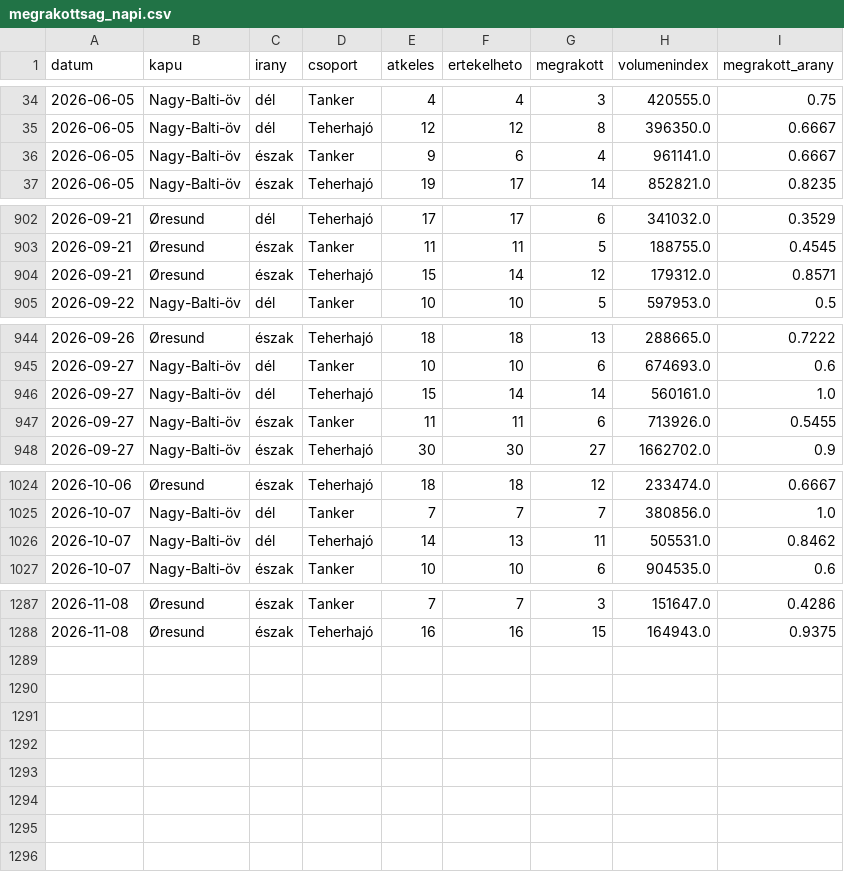
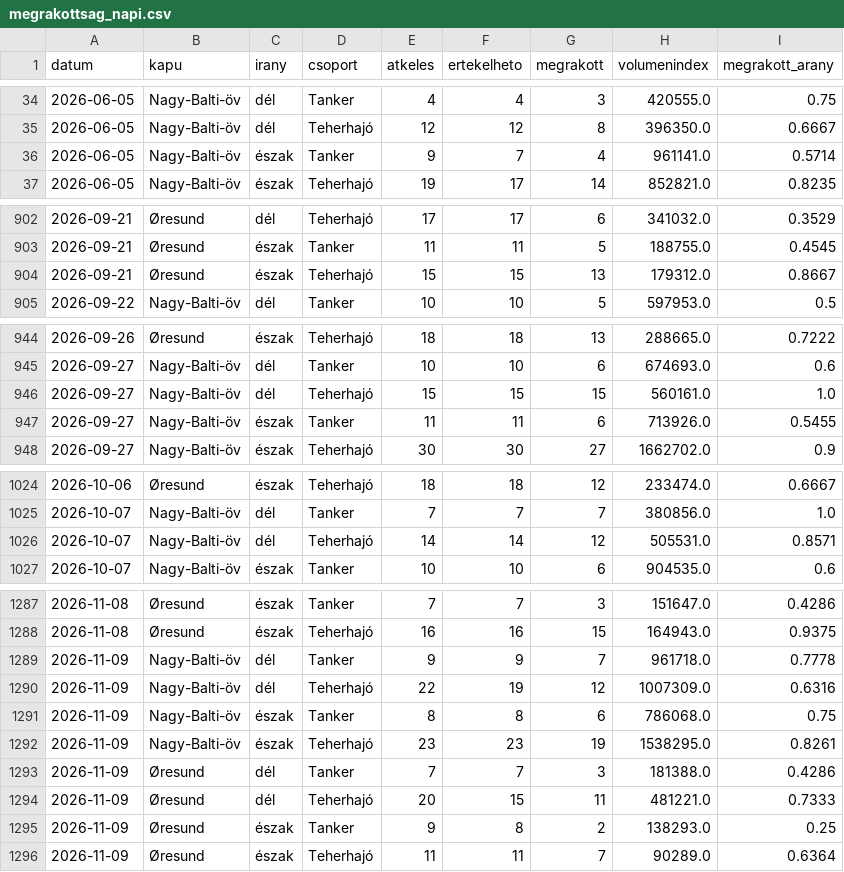
Before and after one commit to BallaAttila04/szakdolgozat, a CSV file: outputs/monitor/megrakottsag_napi.csv, drawn as a sheet; only a part is shown, gaps mark what is left out; the diff covers the shown part only.

```diff
--- a/outputs/monitor/megrakottsag_napi.csv
+++ b/outputs/monitor/megrakottsag_napi.csv
@@ -35,3 +35,3 @@ datum,kapu,irany,csoport,atkeles,ertekelheto,megrakott,volumenindex,megrakott_ar
 2026-06-05,Nagy-Balti-öv,dél,Teherhajó,12,12,8,396350.0,0.6667
-2026-06-05,Nagy-Balti-öv,észak,Tanker,9,6,4,961141.0,0.6667
+2026-06-05,Nagy-Balti-öv,észak,Tanker,9,7,4,961141.0,0.5714
 2026-06-05,Nagy-Balti-öv,észak,Teherhajó,19,17,14,852821.0,0.8235
@@ -903,3 +903,3 @@ datum,kapu,irany,csoport,atkeles,ertekelheto,megrakott,volumenindex,megrakott_ar
 2026-09-21,Øresund,észak,Tanker,11,11,5,188755.0,0.4545
-2026-09-21,Øresund,észak,Teherhajó,15,14,12,179312.0,0.8571
+2026-09-21,Øresund,észak,Teherhajó,15,15,13,179312.0,0.8667
 2026-09-22,Nagy-Balti-öv,dél,Tanker,10,10,5,597953.0,0.5
@@ -945,3 +945,3 @@ datum,kapu,irany,csoport,atkeles,ertekelheto,megrakott,volumenindex,megrakott_ar
 2026-09-27,Nagy-Balti-öv,dél,Tanker,10,10,6,674693.0,0.6
-2026-09-27,Nagy-Balti-öv,dél,Teherhajó,15,14,14,560161.0,1.0
+2026-09-27,Nagy-Balti-öv,dél,Teherhajó,15,15,15,560161.0,1.0
 2026-09-27,Nagy-Balti-öv,észak,Tanker,11,11,6,713926.0,0.5455
@@ -1025,3 +1025,3 @@ datum,kapu,irany,csoport,atkeles,ertekelheto,megrakott,volumenindex,megrakott_ar
 2026-10-07,Nagy-Balti-öv,dél,Tanker,7,7,7,380856.0,1.0
-2026-10-07,Nagy-Balti-öv,dél,Teherhajó,14,13,11,505531.0,0.8462
+2026-10-07,Nagy-Balti-öv,dél,Teherhajó,14,14,12,505531.0,0.8571
 2026-10-07,Nagy-Balti-öv,észak,Tanker,10,10,6,904535.0,0.6
@@ -1288 +1288,9 @@ datum,kapu,irany,csoport,atkeles,ertekelheto,megrakott,volumenindex,megrakott_ar
 2026-11-08,Øresund,észak,Teherhajó,16,16,15,164943.0,0.9375
+2026-11-09,Nagy-Balti-öv,dél,Tanker,9,9,7,961718.0,0.7778
+2026-11-09,Nagy-Balti-öv,dél,Teherhajó,22,19,12,1007309.0,0.6316
+2026-11-09,Nagy-Balti-öv,észak,Tanker,8,8,6,786068.0,0.75
+2026-11-09,Nagy-Balti-öv,észak,Teherhajó,23,23,19,1538295.0,0.8261
+2026-11-09,Øresund,dél,Tanker,7,7,3,181388.0,0.4286
+2026-11-09,Øresund,dél,Teherhajó,20,15,11,481221.0,0.7333
+2026-11-09,Øresund,észak,Tanker,9,8,2,138293.0,0.25
+2026-11-09,Øresund,észak,Teherhajó,11,11,7,90289.0,0.6364
```
Also changed, not shown: 11 edited cells elsewhere in this file, docs/adat/idosor_forgalom.csv, docs/adat/idosor_megrakottsag.csv, 13 other files.
